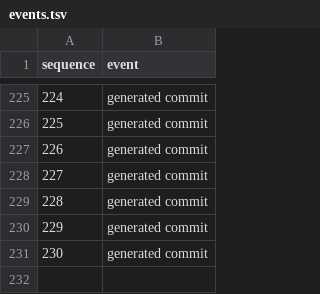
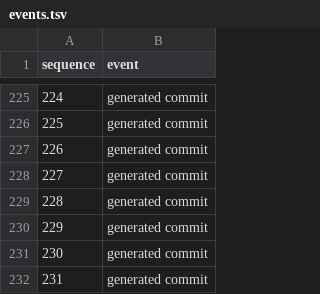
Before and after one commit to YpCIIIaK/booster-100, a TSV file: events.tsv, drawn as a sheet; only a part is shown, gaps mark what is left out.

Commit message:
Record generated event 00231

```diff
--- a/events.tsv
+++ b/events.tsv
@@ -231 +231,2 @@ sequence	event
 230	generated commit
+231	generated commit
```
